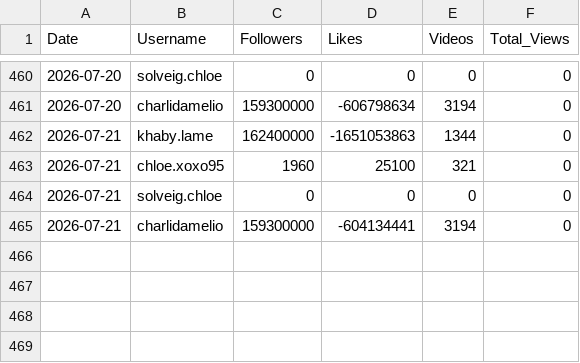
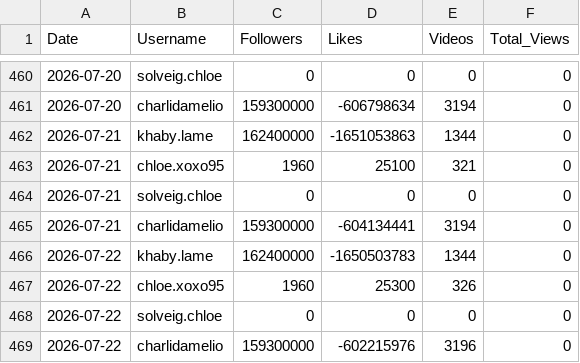
Before and after one commit to viziotestmail/tiktok-tracker, a CSV file: tiktok_daily_stats.csv, drawn as a sheet; only a part is shown, gaps mark what is left out; the diff names each change by its address in the sheet, - before the commit and + after, or states it on an @@ line.

```diff
--- a/tiktok_daily_stats.csv
+++ b/tiktok_daily_stats.csv
+row 466: 2026-07-22 | khaby.lame | 162400000 | -1650503783 | 1344 | 0
+row 467: 2026-07-22 | chloe.xoxo95 | 1960 | 25300 | 326 | 0
+row 468: 2026-07-22 | solveig.chloe | 0 | 0 | 0 | 0
+row 469: 2026-07-22 | charlidamelio | 159300000 | -602215976 | 3196 | 0
```
